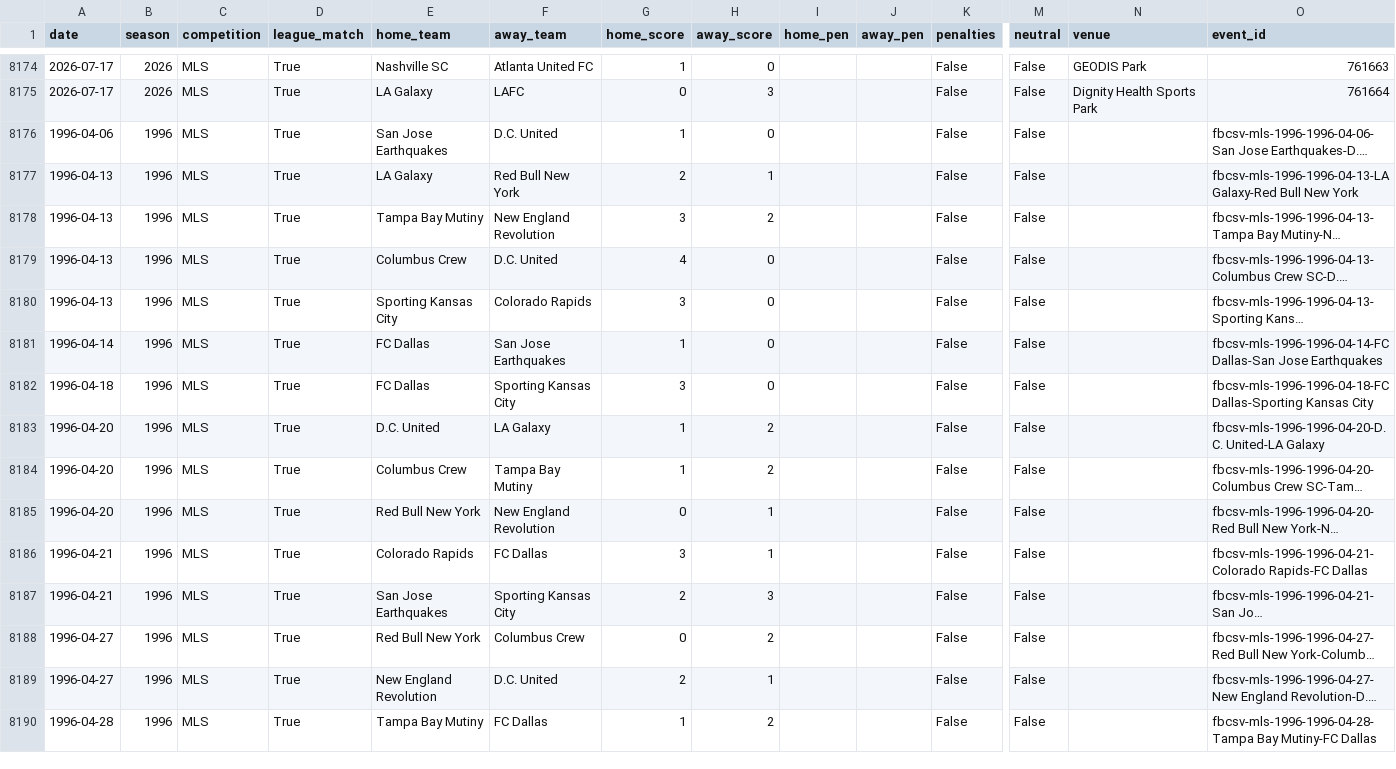
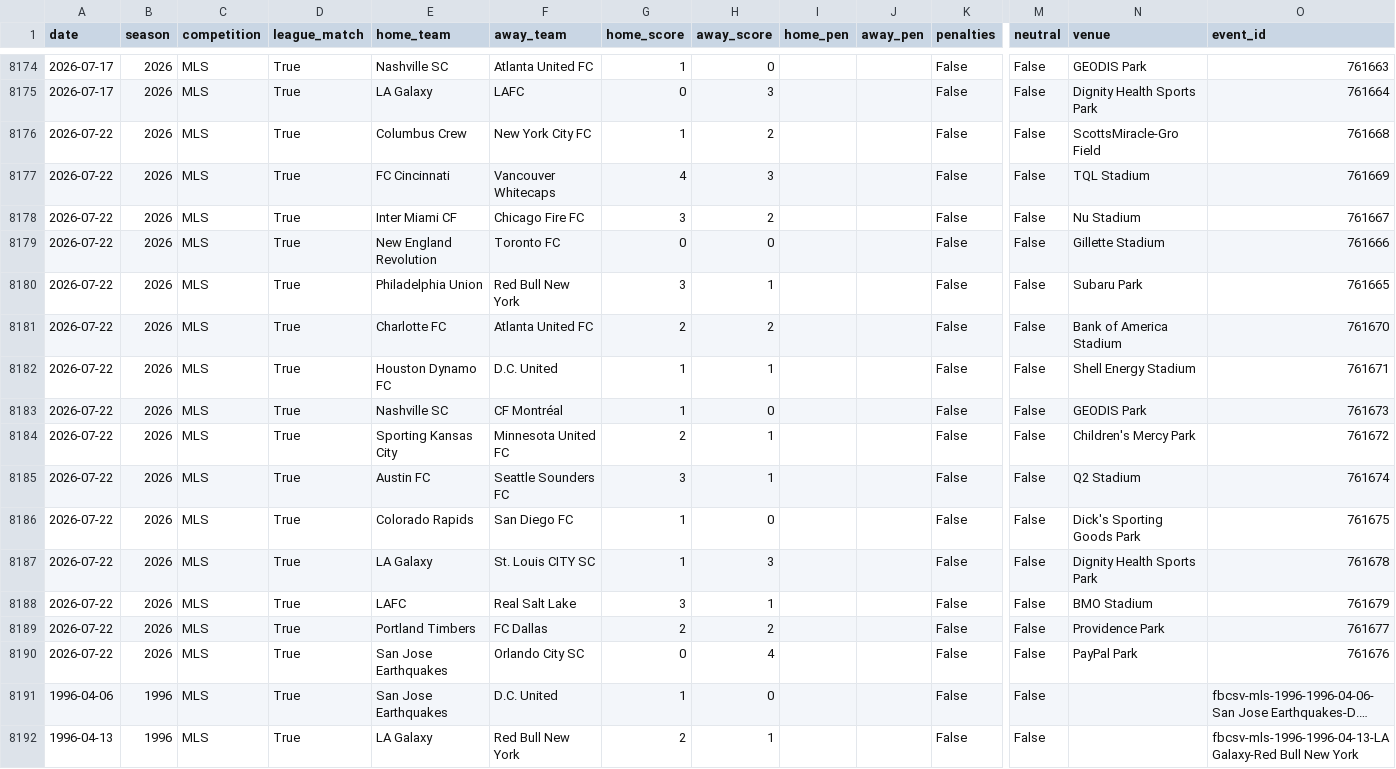
Before and after one commit to fakeronjan/cobi, a CSV file: all_club_games.csv, drawn as a sheet; only a part is shown, gaps mark what is left out; the shorter side is filled out with more unchanged rows; long unchanged cells end in …; rows hold the shown columns only; the diff names each change by its address in the sheet, - before the commit and + after, or states it on an @@ line.

```diff
--- a/all_club_games.csv
+++ b/all_club_games.csv
+row 8176: 2026-07-22 | 2026 | MLS | True | Columbus Crew | New York City FC | 1 | 2 |  |  | False | False | ScottsMiracle-Gro Field | 761668
+row 8177: 2026-07-22 | 2026 | MLS | True | FC Cincinnati | Vancouver Whitecaps | 4 | 3 |  |  | False | False | TQL Stadium | 761669
+row 8178: 2026-07-22 | 2026 | MLS | True | Inter Miami CF | Chicago Fire FC | 3 | 2 |  |  | False | False | Nu Stadium | 761667
+row 8179: 2026-07-22 | 2026 | MLS | True | New England Revolution | Toronto FC | 0 | 0 |  |  | False | False | Gillette Stadium | 761666
+row 8180: 2026-07-22 | 2026 | MLS | True | Philadelphia Union | Red Bull New York | 3 | 1 |  |  | False | False | Subaru Park | 761665
+row 8181: 2026-07-22 | 2026 | MLS | True | Charlotte FC | Atlanta United FC | 2 | 2 |  |  | False | False | Bank of America Stadium | 761670
+row 8182: 2026-07-22 | 2026 | MLS | True | Houston Dynamo FC | D.C. United | 1 | 1 |  |  | False | False | Shell Energy Stadium | 761671
+row 8183: 2026-07-22 | 2026 | MLS | True | Nashville SC | CF Montréal | 1 | 0 |  |  | False | False | GEODIS Park | 761673
+row 8184: 2026-07-22 | 2026 | MLS | True | Sporting Kansas City | Minnesota United FC | 2 | 1 |  |  | False | False | Children's Mercy Park | 761672
+row 8185: 2026-07-22 | 2026 | MLS | True | Austin FC | Seattle Sounders FC | 3 | 1 |  |  | False | False | Q2 Stadium | 761674
+row 8186: 2026-07-22 | 2026 | MLS | True | Colorado Rapids | San Diego FC | 1 | 0 |  |  | False | False | Dick's Sporting Goods Park | 761675
+row 8187: 2026-07-22 | 2026 | MLS | True | LA Galaxy | St. Louis CITY SC | 1 | 3 |  |  | False | False | Dignity Health Sports Park | 761678
+row 8188: 2026-07-22 | 2026 | MLS | True | LAFC | Real Salt Lake | 3 | 1 |  |  | False | False | BMO Stadium | 761679
+row 8189: 2026-07-22 | 2026 | MLS | True | Portland Timbers | FC Dallas | 2 | 2 |  |  | False | False | Providence Park | 761677
+row 8190: 2026-07-22 | 2026 | MLS | True | San Jose Earthquakes | Orlando City SC | 0 | 4 |  |  | False | False | PayPal Park | 761676
```
Also changed, not shown: cobi_standings.csv, 36 other files.
